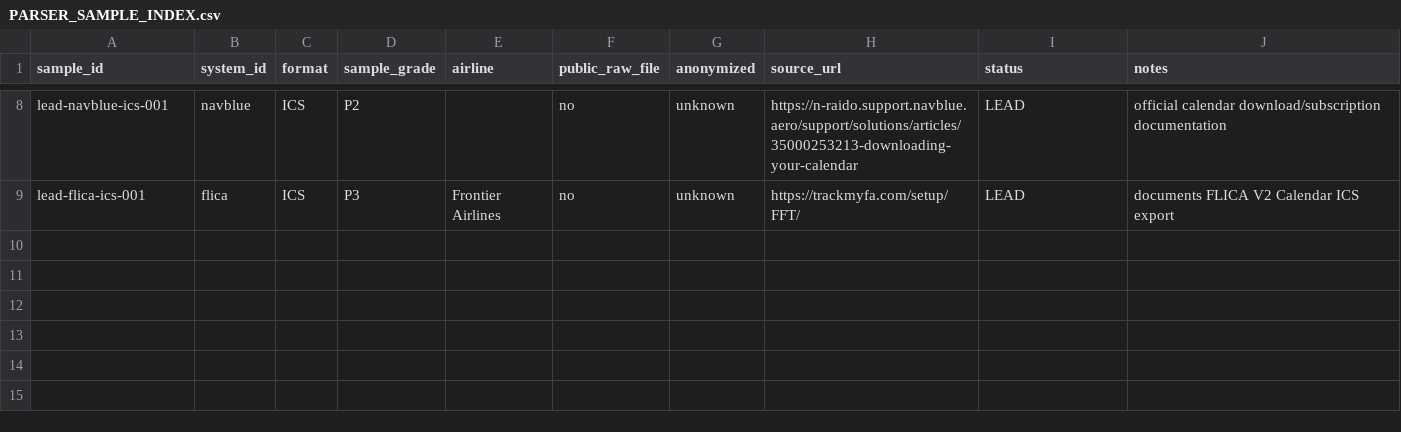
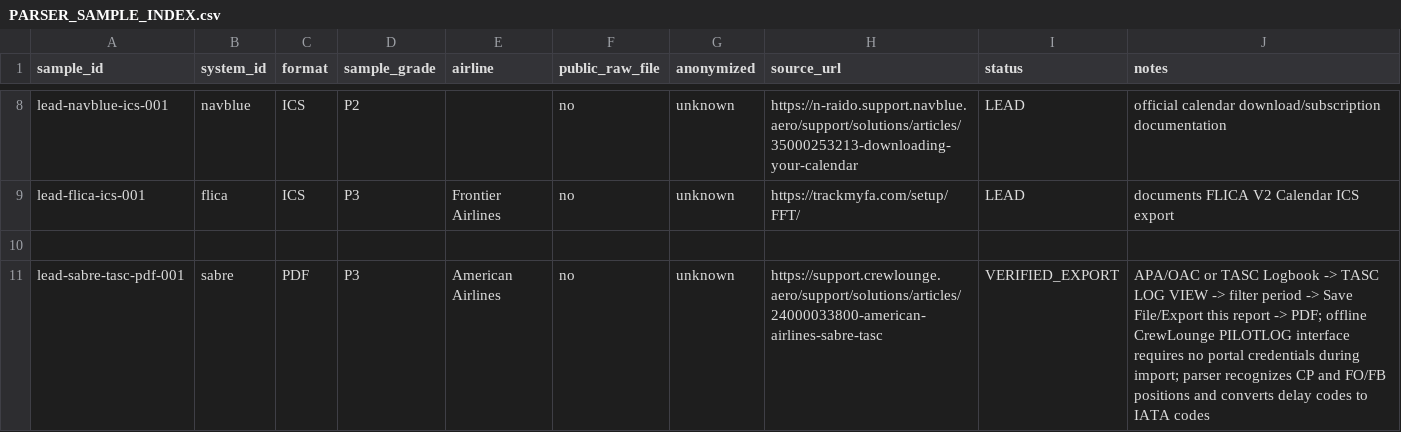
Before and after one commit to yhappcom/design-studio, a CSV file: case-studies/logmate/market-research/roster-systems/PARSER_SAMPLE_INDEX.csv, drawn as a sheet; only a part is shown, gaps mark what is left out; the diff names each change by its address in the sheet, - before the commit and + after, or states it on an @@ line.

Commit message:
Add American Sabre TASC PDF export evidence

```diff
--- a/case-studies/logmate/market-research/roster-systems/PARSER_SAMPLE_INDEX.csv
+++ b/case-studies/logmate/market-research/roster-systems/PARSER_SAMPLE_INDEX.csv
+row 10: (empty)
+row 11: lead-sabre-tasc-pdf-001 | sabre | PDF | P3 | American Airlines | no | unknown | https://support.crewlounge.aero/support/solutions/articles/24000033800-american-airlines-sabre-tasc | VERIFIED_EXPORT | APA/OAC or TASC Logbook -> TASC LOG VIEW -> filter period -> Save File/Export this report -> PDF; offline CrewLounge PILOTLOG interface requires no portal credentials during import; parser recognizes CP and FO/FB positions and converts delay codes to IATA codes
```
